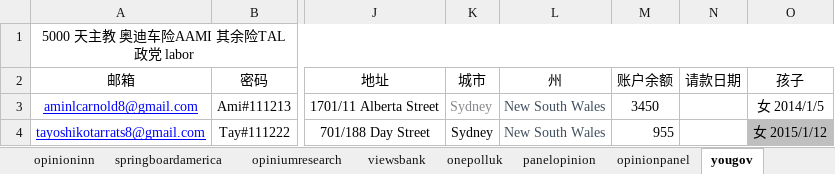
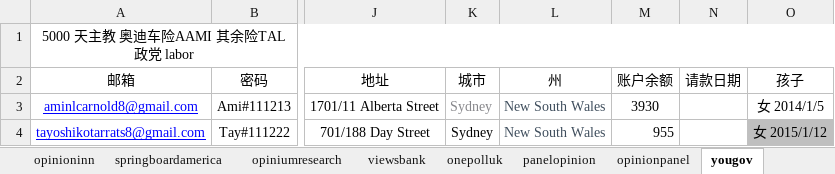
Before and after one commit to caotoudao/J, an Excel workbook: 静态调查资料.xlsx, sheet yougov, drawn as a sheet; only a part is shown, gaps mark what is left out; values as stored, in another font and other column widths than the file's, no borders; the diff names each change by its address in the sheet, - before the commit and + after, or states it on an @@ line.

```diff
--- a/静态调查资料.xlsx (sheet yougov)
+++ b/静态调查资料.xlsx (sheet yougov)
-M3 (账户余额): 3450
+M3 (账户余额): 3930
```
Also changed, not shown: 4 other files.
